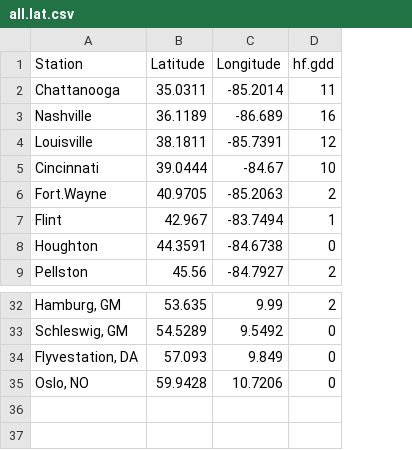
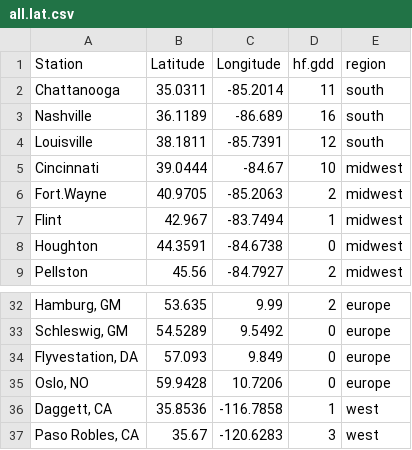
Before and after one commit to cchambe12/springfreeze, a CSV file: input/all.lat.csv, drawn as a sheet; only a part is shown, gaps mark what is left out; the diff names each change by its address in the sheet, - before the commit and + after, or states it on an @@ line.

```diff
--- a/input/all.lat.csv
+++ b/input/all.lat.csv
+column E (region), rows 2-9: south | south | south | midwest | midwest | midwest | midwest | midwest; rows 32-35: all europe
+row 36: Daggett, CA | 35.8536 | -116.7858 | 1 | west
+row 37: Paso Robles, CA | 35.67 | -120.6283 | 3 | west
```
Also changed, not shown: input/matrix.lat.csv, input/west.lat.csv, 18 other files.
